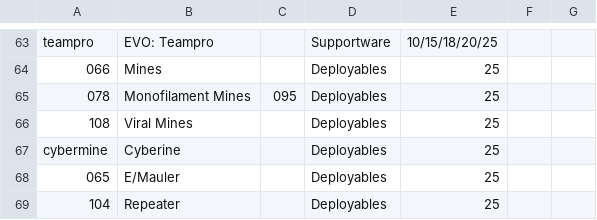
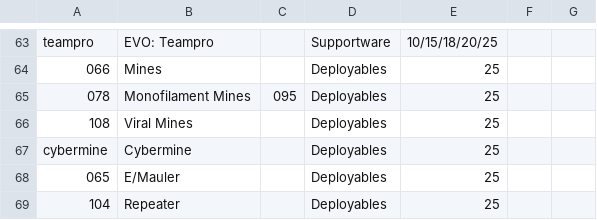
Before and after one commit to toadchild/infinity-marker-sheet, a CSV file: annotation.csv, drawn as a sheet; only a part is shown, gaps mark what is left out.

Commit message:
Cybermine typo

```diff
--- a/annotation.csv
+++ b/annotation.csv
@@ -66,3 +66,3 @@ teampro,EVO: Teampro,,Supportware,10/15/18/20/25,,
 108,Viral Mines,,Deployables,25,,
-cybermine,Cyberine,,Deployables,25,,
+cybermine,Cybermine,,Deployables,25,,
 065,E/Mauler,,Deployables,25,,
```
